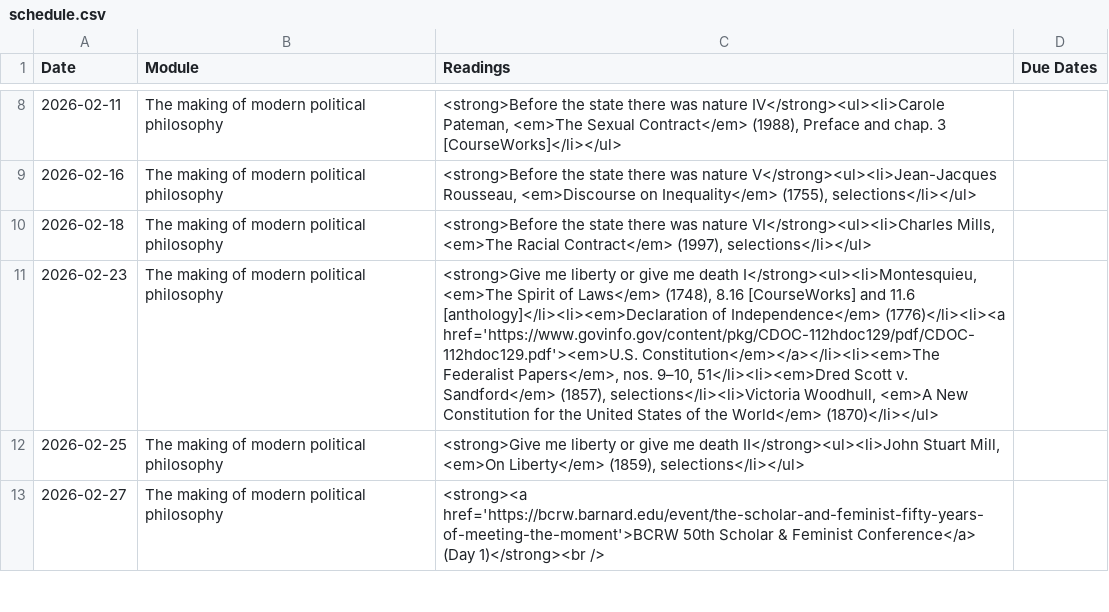
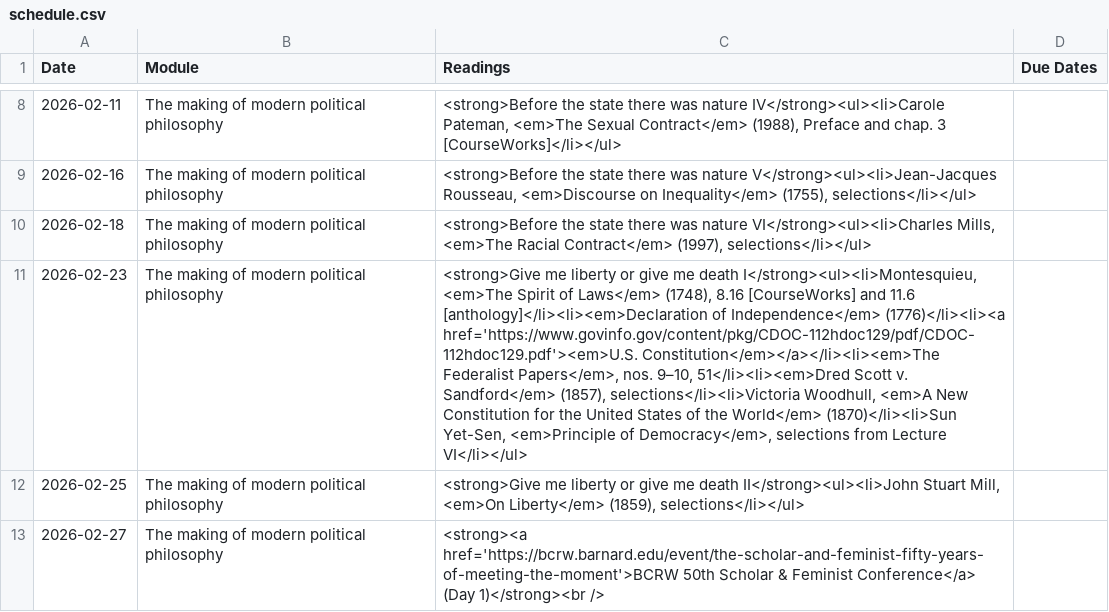
Before and after one commit to dingherself/political-philosophy, a CSV file: _data/schedule.csv, drawn as a sheet; only a part is shown, gaps mark what is left out; the diff names each change by its address in the sheet, - before the commit and + after, or states it on an @@ line.

Commit message:
Update schedule.csv

```diff
--- a/_data/schedule.csv
+++ b/_data/schedule.csv
-C11 (Readings): …the World</em> (1870)</li></ul>
+C11 (Readings): …the World</em> (1870)</li><li>Sun Yet-Sen, <em>Principle of Democracy</em>, selections from Lecture VI</li></ul>
```
